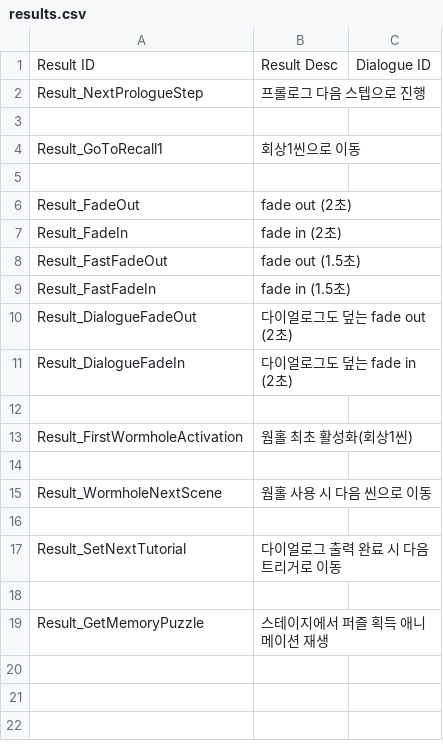
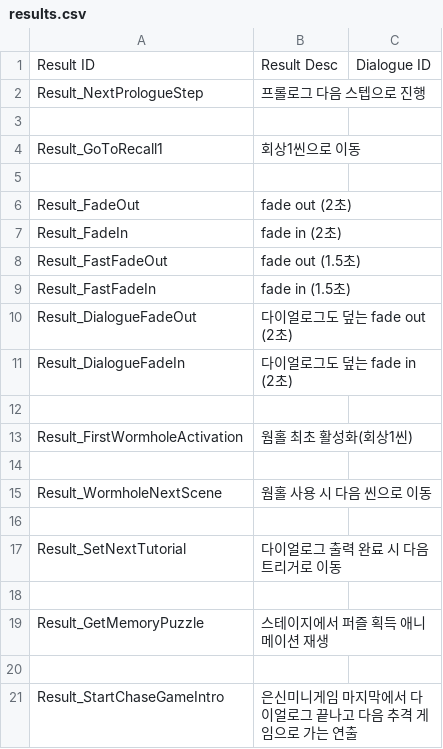
Before and after one commit to zen0113/FourFootsteps, a CSV file: Assets/Resources/Datas/results.csv, drawn as a sheet.

```diff
--- a/Assets/Resources/Datas/results.csv
+++ b/Assets/Resources/Datas/results.csv
@@ -19 +19,3 @@ Result_SetNextTutorial,다이얼로그 출력 완료 시 다음 트리거로 이
 Result_GetMemoryPuzzle,스테이지에서 퍼즐 획득 애니메이션 재생,
+,,
+Result_StartChaseGameIntro,은신미니게임 마지막에서 다이얼로그 끝나고 다음 추격 게임으로 가는 연출,
```
Also changed, not shown: Assets/Resources/Datas/events.csv, 55 other files.
